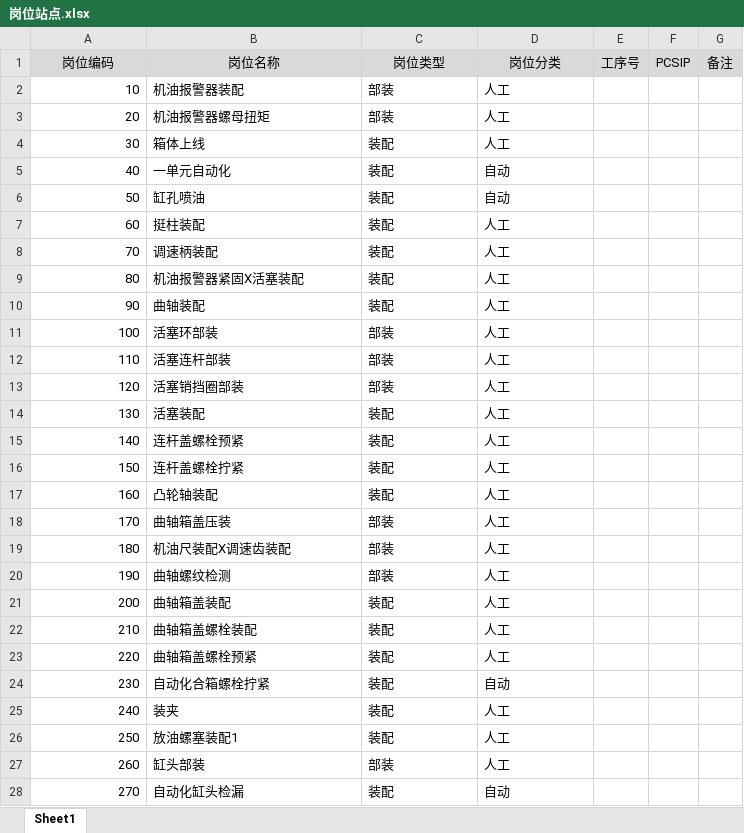
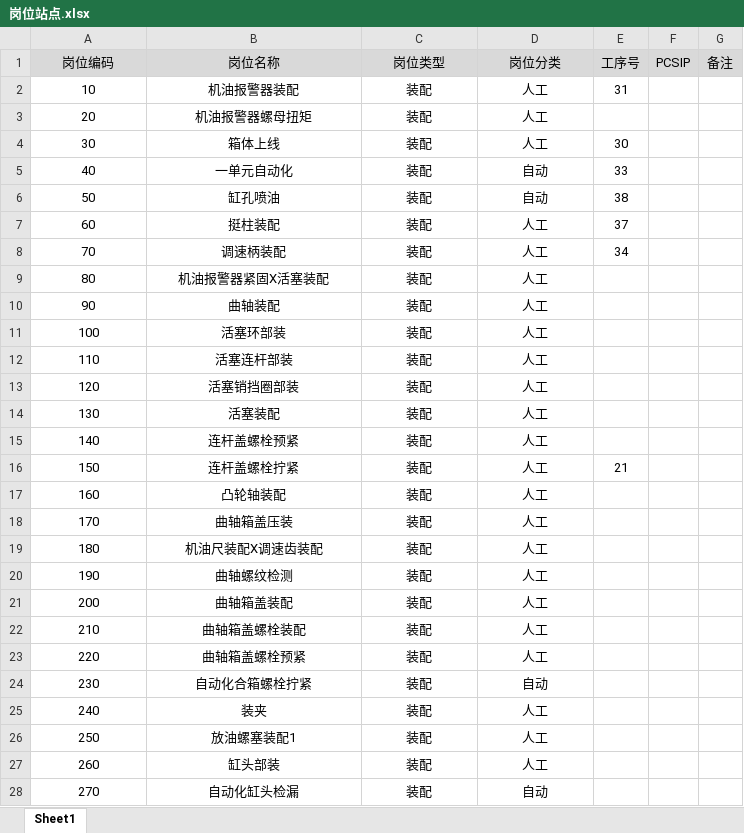
Before and after one commit to devide023/MESAdmin, an Excel workbook: MesAdmin/Template/A1/岗位站点.xlsx, sheet Sheet1, drawn as a sheet; only a part is shown; values as stored, in another font and other column widths than the file's, no borders; the diff covers the shown part only; the diff names each change by its address in the sheet, - before the commit and + after, or states it on an @@ line.

```diff
--- a/MesAdmin/Template/A1/岗位站点.xlsx (sheet Sheet1)
+++ b/MesAdmin/Template/A1/岗位站点.xlsx (sheet Sheet1)
-A2:A28 alignment: right
+A2:A28 alignment: center
-B2:D28 alignment: left
+B2:D28 alignment: center
-C2:C3 (岗位类型): 部装
+C2:C3 (岗位类型): 装配
-E2 (工序号): (empty)
+E2 (工序号): 31
-E4 (工序号): (empty)
+E4 (工序号): 30
-E5 (工序号): (empty)
+E5 (工序号): 33
-E6 (工序号): (empty)
+E6 (工序号): 38
-E7 (工序号): (empty)
+E7 (工序号): 37
-E8 (工序号): (empty)
+E8 (工序号): 34
-C11:C13 (岗位类型): 部装
+C11:C13 (岗位类型): 装配
-E16 (工序号): (empty)
+E16 (工序号): 21
-C18:C20 (岗位类型): 部装
+C18:C20 (岗位类型): 装配
-C27 (岗位类型): 部装
+C27 (岗位类型): 装配
```
Also changed, not shown: other rows of this sheet, MesAdmin/Template/A1/人员技能.xlsx, MesAdmin/Template/A1/员工基础信息.xlsx, 4 other files.
